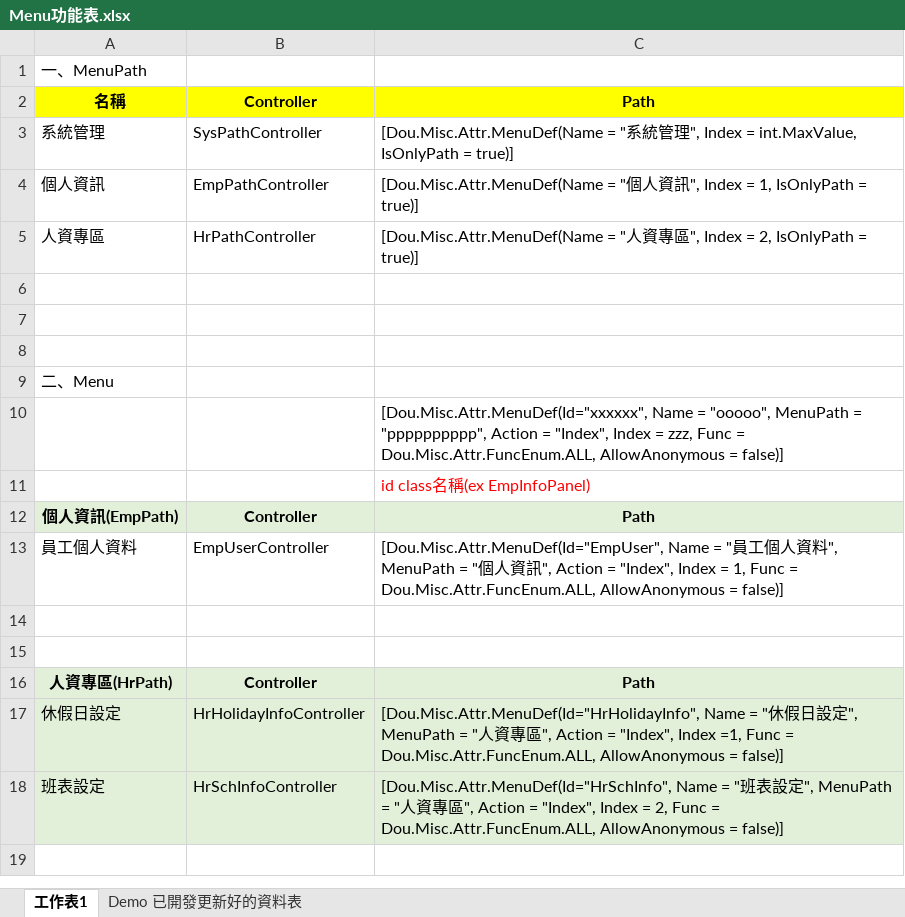
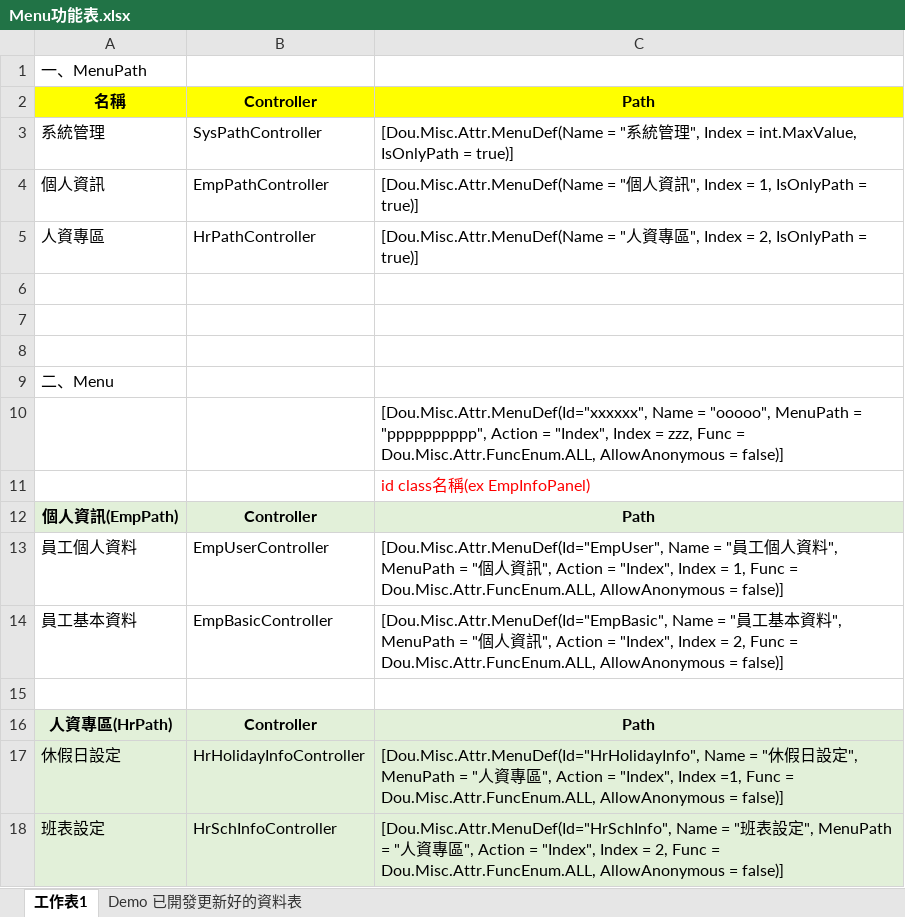
Before and after one commit to AlterChiu/FTIS-EmpManager, an Excel workbook: Docs/Menu功能表.xlsx, sheet 工作表1, drawn as a sheet; values as stored, in another font and other column widths than the file's, no borders; the diff names each change by its address in the sheet, - before the commit and + after, or states it on an @@ line.

Commit message:
Menu 新增個人資料功能

```diff
--- a/Docs/Menu功能表.xlsx (sheet 工作表1)
+++ b/Docs/Menu功能表.xlsx (sheet 工作表1)
-row 14: (empty)
+row 14: 員工基本資料 | EmpBasicController | [Dou.Misc.Attr.MenuDef(Id="EmpBasic", Name = "員工基本資料", MenuPath = "個人資訊", Action = "Index", Index = 2, Func = Dou.Misc.Attr.FuncEnum.ALL, AllowAnonymous = false)]
```
Also changed, not shown: 3 other files.
